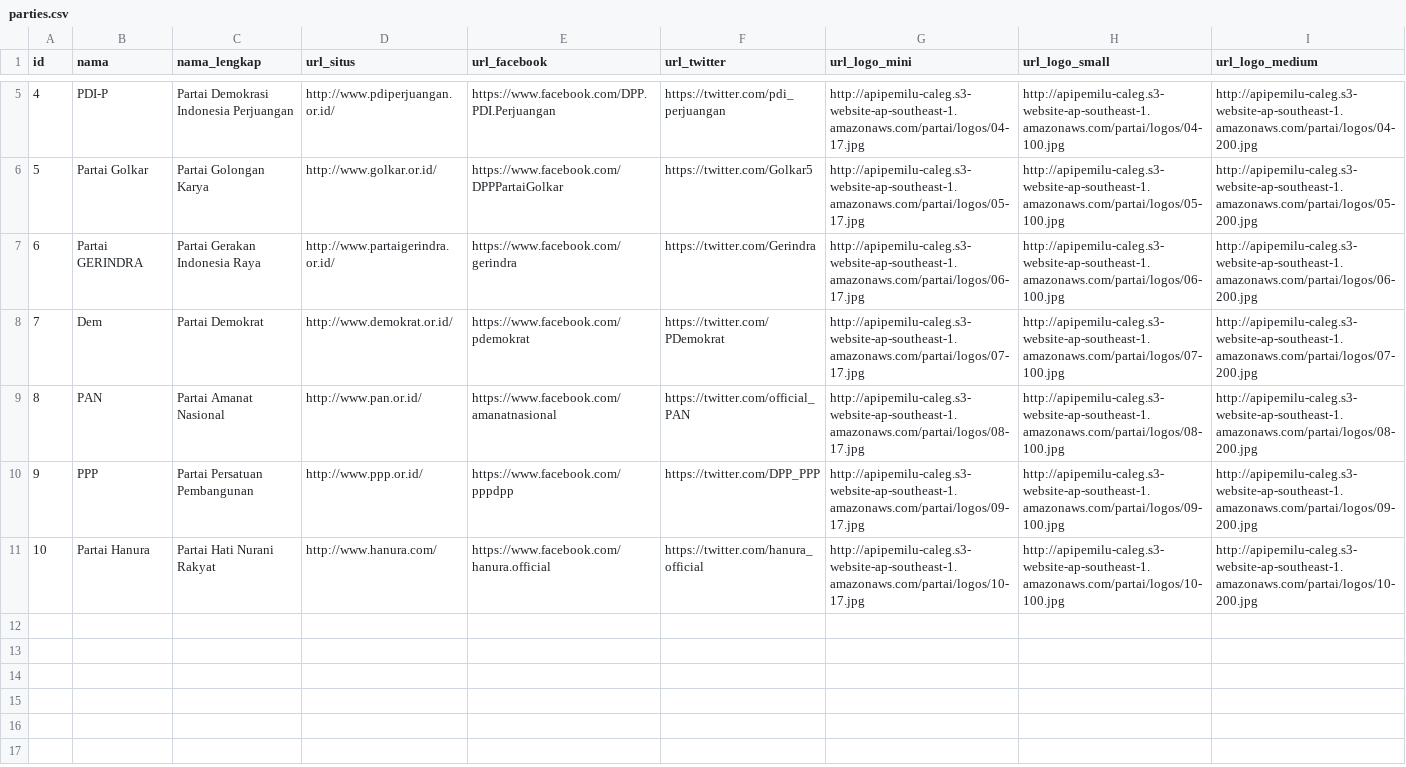
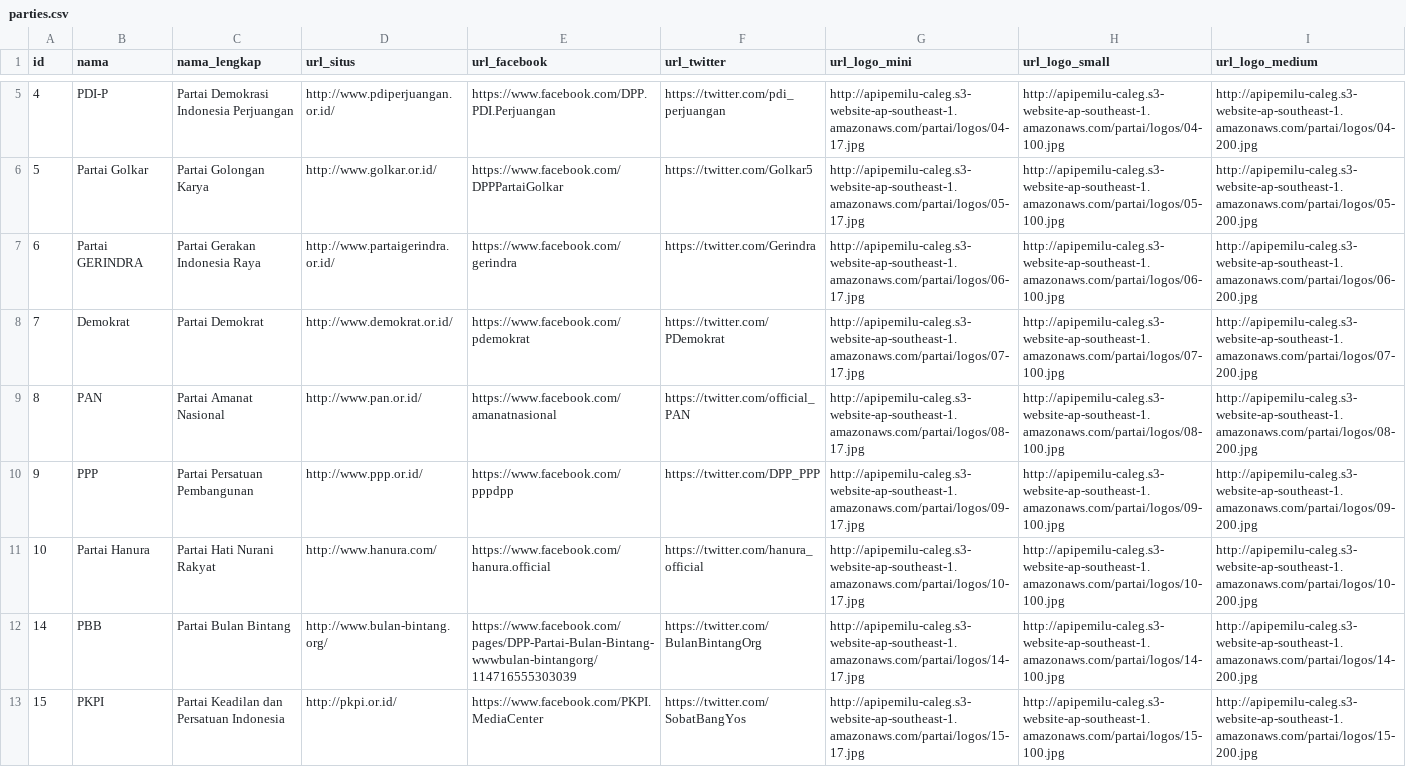
Before and after one commit to pemiluAPI/pemilu-data, a CSV file: partai/parties.csv, drawn as a sheet; only a part is shown, gaps mark what is left out.

Commit message:
Add new data about party

```diff
--- a/partai/parties.csv
+++ b/partai/parties.csv
@@ -7,3 +7,3 @@ id,nama,nama_lengkap,url_situs,url_facebook,url_twitter,url_logo_mini,url_logo_s
 6,Partai GERINDRA,Partai Gerakan Indonesia Raya,http://www.partaigerindra.or.id/,https://www.facebook.com/gerindra,https://twitter.com/Gerindra,http://apipemilu-caleg.s3-website-ap-southeast-1.amazonaws.com/partai/logos/06-17.jpg,http://apipemilu-caleg.s3-website-ap-southeast-1.amazonaws.com/partai/logos/06-100.jpg,http://apipemilu-caleg.s3-website-ap-southeast-1.amazonaws.com/partai/logos/06-200.jpg
-7,Dem,Partai Demokrat,http://www.demokrat.or.id/,https://www.facebook.com/pdemokrat,https://twitter.com/PDemokrat,http://apipemilu-caleg.s3-website-ap-southeast-1.amazonaws.com/partai/logos/07-17.jpg,http://apipemilu-caleg.s3-website-ap-southeast-1.amazonaws.com/partai/logos/07-100.jpg,http://apipemilu-caleg.s3-website-ap-southeast-1.amazonaws.com/partai/logos/07-200.jpg
+7,Demokrat,Partai Demokrat,http://www.demokrat.or.id/,https://www.facebook.com/pdemokrat,https://twitter.com/PDemokrat,http://apipemilu-caleg.s3-website-ap-southeast-1.amazonaws.com/partai/logos/07-17.jpg,http://apipemilu-caleg.s3-website-ap-southeast-1.amazonaws.com/partai/logos/07-100.jpg,http://apipemilu-caleg.s3-website-ap-southeast-1.amazonaws.com/partai/logos/07-200.jpg
 8,PAN,Partai Amanat Nasional,http://www.pan.or.id/,https://www.facebook.com/amanatnasional,https://twitter.com/official_PAN,http://apipemilu-caleg.s3-website-ap-southeast-1.amazonaws.com/partai/logos/08-17.jpg,http://apipemilu-caleg.s3-website-ap-southeast-1.amazonaws.com/partai/logos/08-100.jpg,http://apipemilu-caleg.s3-website-ap-southeast-1.amazonaws.com/partai/logos/08-200.jpg
@@ -11 +11,3 @@ id,nama,nama_lengkap,url_situs,url_facebook,url_twitter,url_logo_mini,url_logo_s
 10,Partai Hanura,Partai Hati Nurani Rakyat,http://www.hanura.com/,https://www.facebook.com/hanura.official,https://twitter.com/hanura_official,http://apipemilu-caleg.s3-website-ap-southeast-1.amazonaws.com/partai/logos/10-17.jpg,http://apipemilu-caleg.s3-website-ap-southeast-1.amazonaws.com/partai/logos/10-100.jpg,http://apipemilu-caleg.s3-website-ap-southeast-1.amazonaws.com/partai/logos/10-200.jpg
+14,PBB,Partai Bulan Bintang,http://www.bulan-bintang.org/,https://www.facebook.com/pages/DPP-Partai-Bulan-Bintang-wwwbulan-bintangorg/114716555303039,https://twitter.com/BulanBintangOrg,http://apipemilu-caleg.s3-website-ap-southeast-1.amazonaws.com/partai/logos/14-17.jpg,http://apipemilu-caleg.s3-website-ap-southeast-1.amazonaws.com/partai/logos/14-100.jpg,http://apipemilu-caleg.s3-website-ap-southeast-1.amazonaws.com/partai/logos/14-200.jpg
+15,PKPI,Partai Keadilan dan Persatuan Indonesia,http://pkpi.or.id/,https://www.facebook.com/PKPI.MediaCenter,https://twitter.com/SobatBangYos,http://apipemilu-caleg.s3-website-ap-southeast-1.amazonaws.com/partai/logos/15-17.jpg,http://apipemilu-caleg.s3-website-ap-southeast-1.amazonaws.com/partai/logos/15-100.jpg,http://apipemilu-caleg.s3-website-ap-southeast-1.amazonaws.com/partai/logos/15-200.jpg
```
Also changed, not shown: 1 other file.
